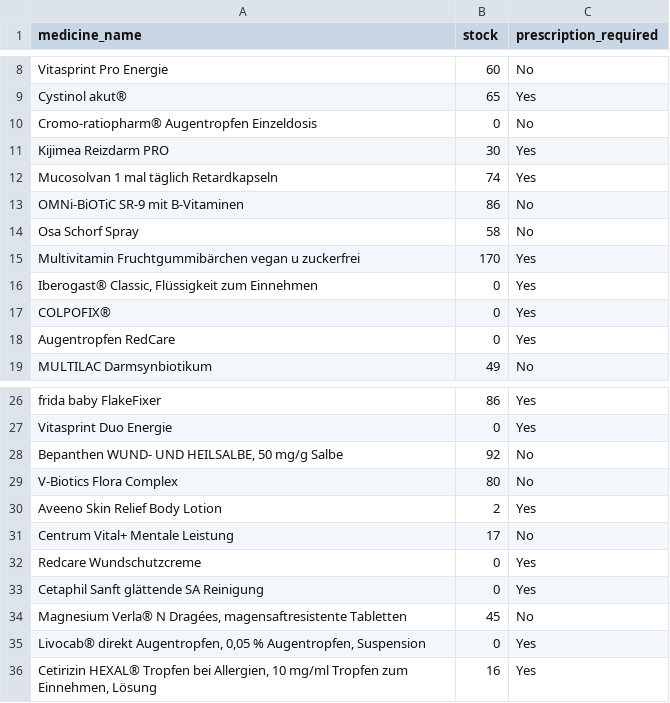
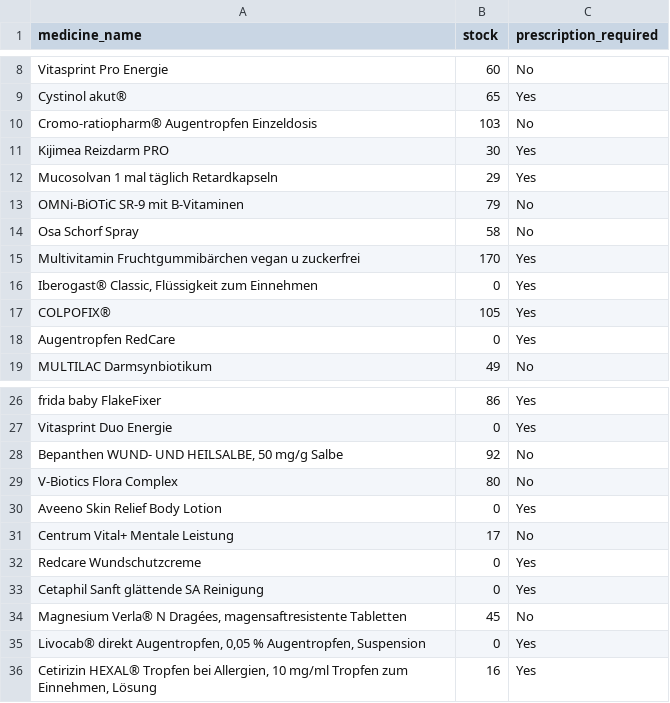
Before and after one commit to Rutuja-07-code/pharma-agent-ai, a CSV file: backend/data/medicine_master.csv, drawn as a sheet; only a part is shown, gaps mark what is left out.

```diff
--- a/backend/data/medicine_master.csv
+++ b/backend/data/medicine_master.csv
@@ -9,6 +9,6 @@ Vitasprint Pro Energie,60,No
 Cystinol akut®,65,Yes
-Cromo-ratiopharm® Augentropfen Einzeldosis,0,No
+Cromo-ratiopharm® Augentropfen Einzeldosis,103,No
 Kijimea Reizdarm PRO,30,Yes
-Mucosolvan 1 mal täglich Retardkapseln,74,Yes
-OMNi-BiOTiC SR-9 mit B-Vitaminen,86,No
+Mucosolvan 1 mal täglich Retardkapseln,29,Yes
+OMNi-BiOTiC SR-9 mit B-Vitaminen,79,No
 Osa Schorf Spray,58,No
@@ -16,3 +16,3 @@ Multivitamin Fruchtgummibärchen vegan u zuckerfrei,170,Yes
 "Iberogast® Classic, Flüssigkeit zum Einnehmen",0,Yes
-COLPOFIX®,0,Yes
+COLPOFIX®,105,Yes
 Augentropfen RedCare,0,Yes
@@ -29,3 +29,3 @@ Vitasprint Duo Energie,0,Yes
 V-Biotics Flora Complex,80,No
-Aveeno Skin Relief Body Lotion,2,Yes
+Aveeno Skin Relief Body Lotion,0,Yes
 Centrum Vital+ Mentale Leistung,17,No
```
Also changed, not shown: 8 other files.
